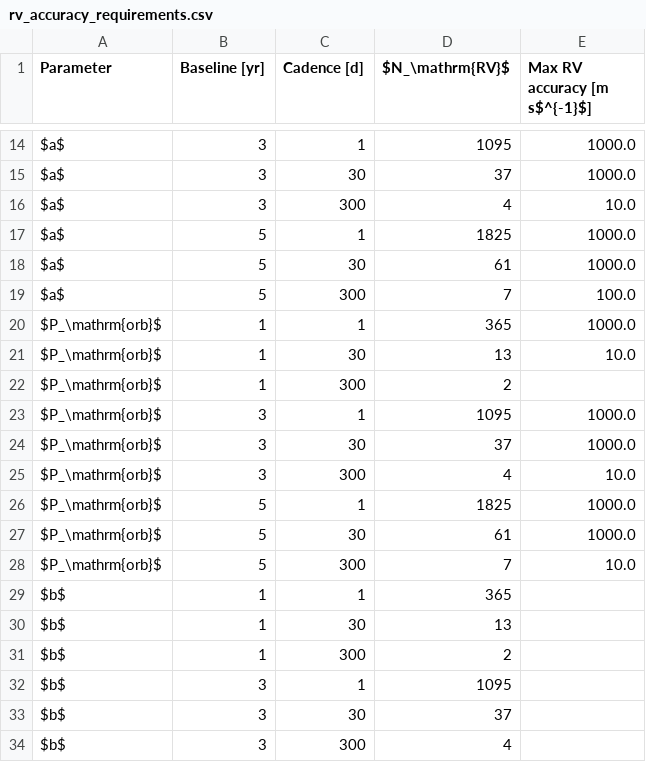
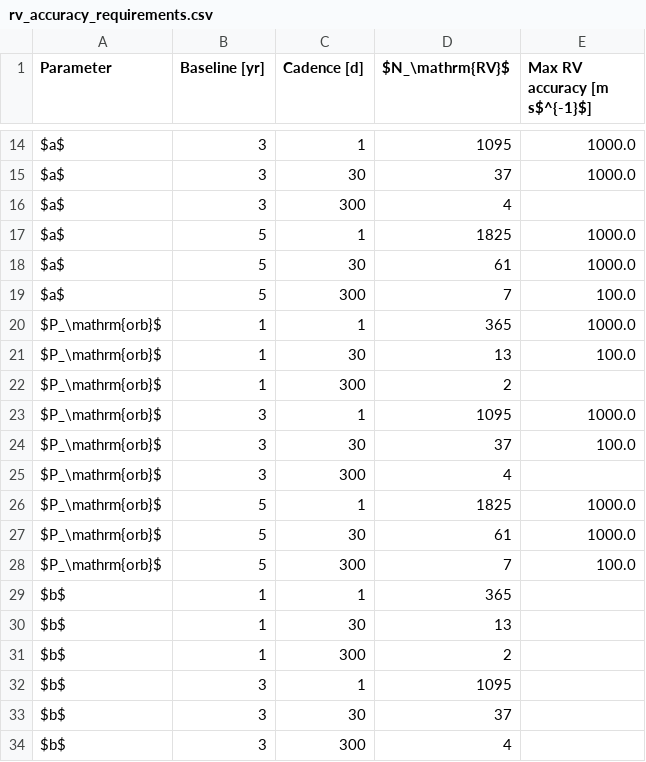
Before and after one commit to adammcmaster/self_lensing_radial_velocity, a CSV file: paper/tables/rv_accuracy_requirements.csv, drawn as a sheet; only a part is shown, gaps mark what is left out.

```diff
--- a/paper/tables/rv_accuracy_requirements.csv
+++ b/paper/tables/rv_accuracy_requirements.csv
@@ -15,3 +15,3 @@ $a$,3,1,1095,1000.0
 $a$,3,30,37,1000.0
-$a$,3,300,4,10.0
+$a$,3,300,4,
 $a$,5,1,1825,1000.0
@@ -20,10 +20,10 @@ $a$,5,300,7,100.0
 $P_\mathrm{orb}$,1,1,365,1000.0
-$P_\mathrm{orb}$,1,30,13,10.0
+$P_\mathrm{orb}$,1,30,13,100.0
 $P_\mathrm{orb}$,1,300,2,
 $P_\mathrm{orb}$,3,1,1095,1000.0
-$P_\mathrm{orb}$,3,30,37,1000.0
-$P_\mathrm{orb}$,3,300,4,10.0
+$P_\mathrm{orb}$,3,30,37,100.0
+$P_\mathrm{orb}$,3,300,4,
 $P_\mathrm{orb}$,5,1,1825,1000.0
 $P_\mathrm{orb}$,5,30,61,1000.0
-$P_\mathrm{orb}$,5,300,7,10.0
+$P_\mathrm{orb}$,5,300,7,100.0
 $b$,1,1,365,
```
Also changed, not shown: paper/tables/lens_mass_recovery_by_lens_mass.csv, paper/tables/orbital_period_recovery_by_period.csv, 18 other files.
